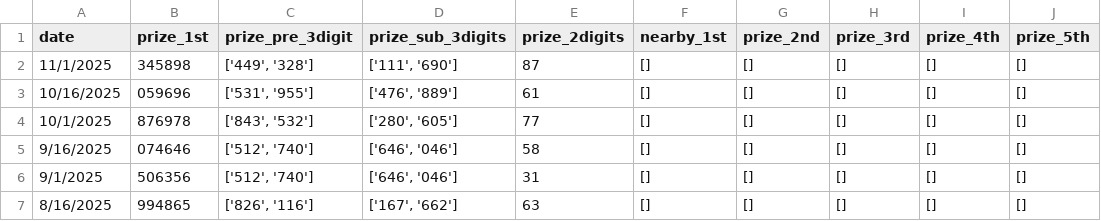
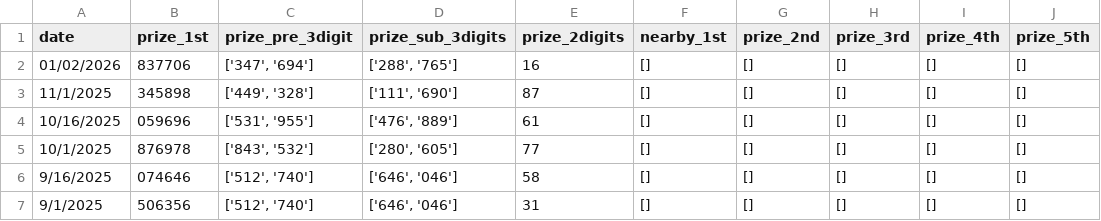
Before and after one commit to kelvinbo-rgb/thai-lottery-predictor, a CSV file: historical_data.csv, drawn as a sheet; only a part is shown; the shorter side is filled out with more unchanged rows; the diff names each change by its address in the sheet, - before the commit and + after, or states it on an @@ line.

Commit message:
Set cache TTL for data loading and update CSV data
Added a 5-minute TTL to the Streamlit data cache to ensure periodic refresh. Also updated historical_data.csv with a new entry for 01/02/2026.

```diff
--- a/historical_data.csv
+++ b/historical_data.csv
+row 2: 01/02/2026 | 837706 | ['347', '694'] | ['288', '765'] | 16 | [] | [] | [] | [] | []
```
Also changed, not shown: 1 other file.
